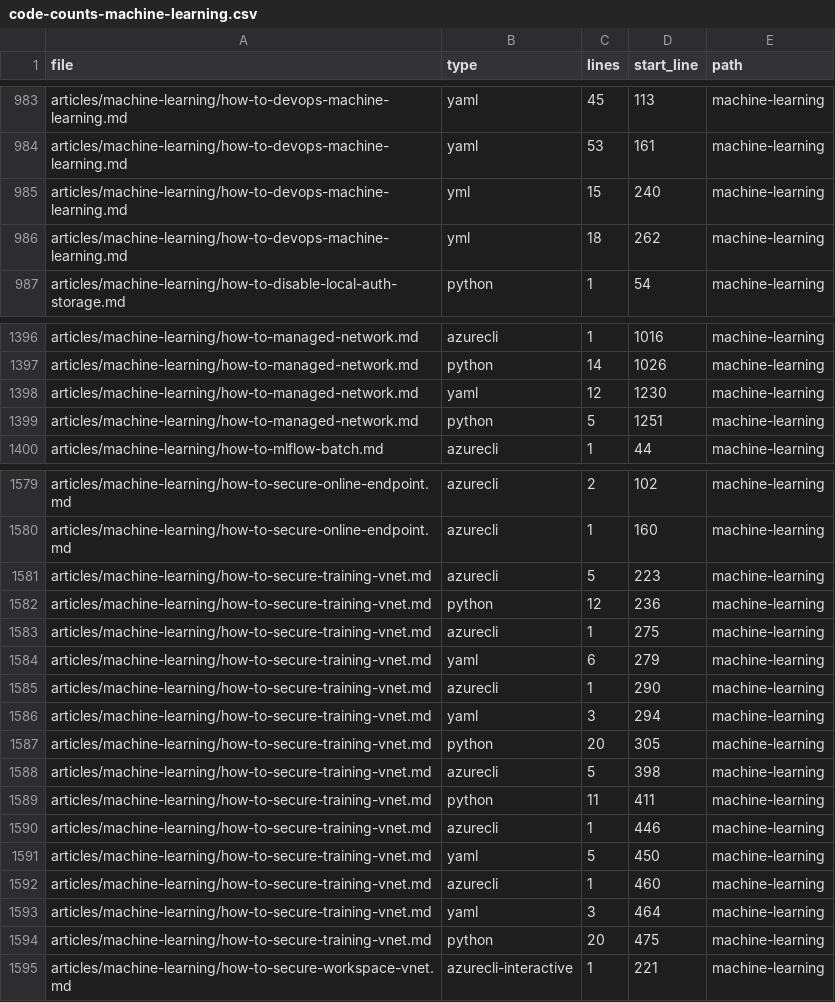
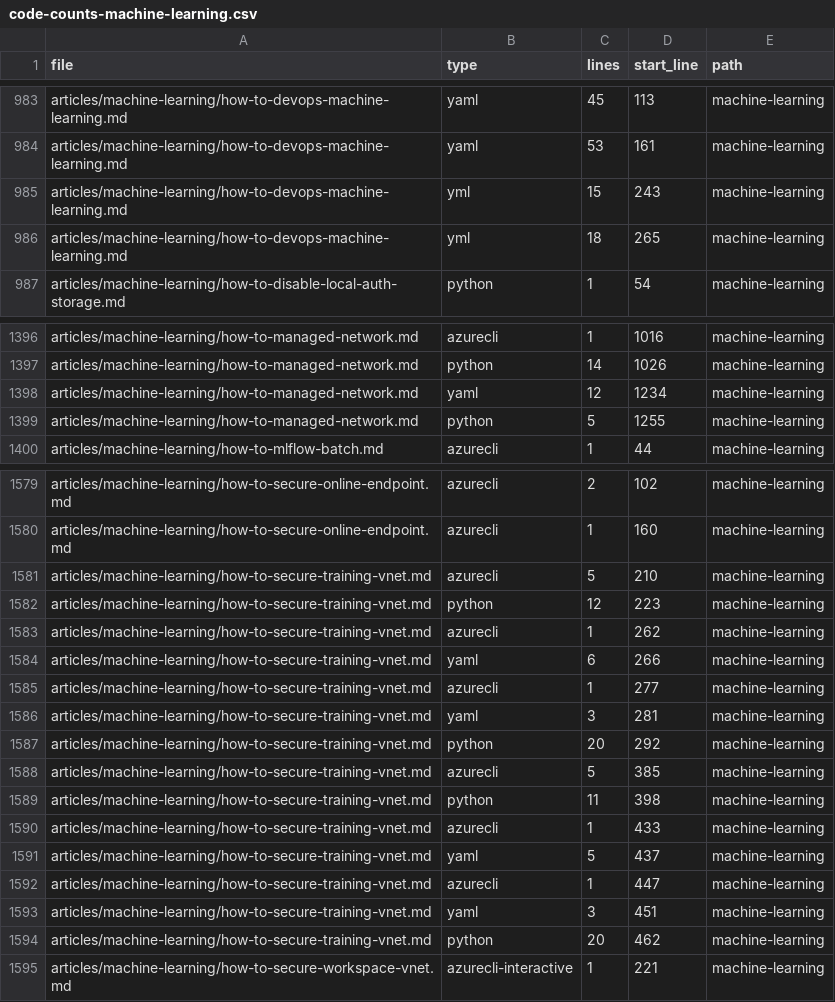
Before and after one commit to sdgilley/content-maintenance, a CSV file: outputs/code-counts-machine-learning.csv, drawn as a sheet; only a part is shown, gaps mark what is left out; the diff covers the shown part only.

```diff
--- a/outputs/code-counts-machine-learning.csv
+++ b/outputs/code-counts-machine-learning.csv
@@ -984,4 +984,4 @@ articles/machine-learning/how-to-devops-machine-learning.md,yaml,45,113,machine-
 articles/machine-learning/how-to-devops-machine-learning.md,yaml,53,161,machine-learning
-articles/machine-learning/how-to-devops-machine-learning.md,yml,15,240,machine-learning
-articles/machine-learning/how-to-devops-machine-learning.md,yml,18,262,machine-learning
+articles/machine-learning/how-to-devops-machine-learning.md,yml,15,243,machine-learning
+articles/machine-learning/how-to-devops-machine-learning.md,yml,18,265,machine-learning
 articles/machine-learning/how-to-disable-local-auth-storage.md,python,1,54,machine-learning
@@ -1397,4 +1397,4 @@ articles/machine-learning/how-to-managed-network.md,azurecli,1,1016,machine-lear
 articles/machine-learning/how-to-managed-network.md,python,14,1026,machine-learning
-articles/machine-learning/how-to-managed-network.md,yaml,12,1230,machine-learning
-articles/machine-learning/how-to-managed-network.md,python,5,1251,machine-learning
+articles/machine-learning/how-to-managed-network.md,yaml,12,1234,machine-learning
+articles/machine-learning/how-to-managed-network.md,python,5,1255,machine-learning
 articles/machine-learning/how-to-mlflow-batch.md,azurecli,1,44,machine-learning
@@ -1580,16 +1580,16 @@ articles/machine-learning/how-to-secure-online-endpoint.md,azurecli,2,102,machin
 articles/machine-learning/how-to-secure-online-endpoint.md,azurecli,1,160,machine-learning
-articles/machine-learning/how-to-secure-training-vnet.md,azurecli,5,223,machine-learning
-articles/machine-learning/how-to-secure-training-vnet.md,python,12,236,machine-learning
-articles/machine-learning/how-to-secure-training-vnet.md,azurecli,1,275,machine-learning
-articles/machine-learning/how-to-secure-training-vnet.md,yaml,6,279,machine-learning
-articles/machine-learning/how-to-secure-training-vnet.md,azurecli,1,290,machine-learning
-articles/machine-learning/how-to-secure-training-vnet.md,yaml,3,294,machine-learning
-articles/machine-learning/how-to-secure-training-vnet.md,python,20,305,machine-learning
-articles/machine-learning/how-to-secure-training-vnet.md,azurecli,5,398,machine-learning
-articles/machine-learning/how-to-secure-training-vnet.md,python,11,411,machine-learning
-articles/machine-learning/how-to-secure-training-vnet.md,azurecli,1,446,machine-learning
-articles/machine-learning/how-to-secure-training-vnet.md,yaml,5,450,machine-learning
-articles/machine-learning/how-to-secure-training-vnet.md,azurecli,1,460,machine-learning
-articles/machine-learning/how-to-secure-training-vnet.md,yaml,3,464,machine-learning
-articles/machine-learning/how-to-secure-training-vnet.md,python,20,475,machine-learning
+articles/machine-learning/how-to-secure-training-vnet.md,azurecli,5,210,machine-learning
+articles/machine-learning/how-to-secure-training-vnet.md,python,12,223,machine-learning
+articles/machine-learning/how-to-secure-training-vnet.md,azurecli,1,262,machine-learning
+articles/machine-learning/how-to-secure-training-vnet.md,yaml,6,266,machine-learning
+articles/machine-learning/how-to-secure-training-vnet.md,azurecli,1,277,machine-learning
+articles/machine-learning/how-to-secure-training-vnet.md,yaml,3,281,machine-learning
+articles/machine-learning/how-to-secure-training-vnet.md,python,20,292,machine-learning
+articles/machine-learning/how-to-secure-training-vnet.md,azurecli,5,385,machine-learning
+articles/machine-learning/how-to-secure-training-vnet.md,python,11,398,machine-learning
+articles/machine-learning/how-to-secure-training-vnet.md,azurecli,1,433,machine-learning
+articles/machine-learning/how-to-secure-training-vnet.md,yaml,5,437,machine-learning
+articles/machine-learning/how-to-secure-training-vnet.md,azurecli,1,447,machine-learning
+articles/machine-learning/how-to-secure-training-vnet.md,yaml,3,451,machine-learning
+articles/machine-learning/how-to-secure-training-vnet.md,python,20,462,machine-learning
 articles/machine-learning/how-to-secure-workspace-vnet.md,azurecli-interactive,1,221,machine-learning
```
Also changed, not shown: 12 added rows and 26 edited cells elsewhere in this file, outputs/refs-found.csv, 14 other files.
